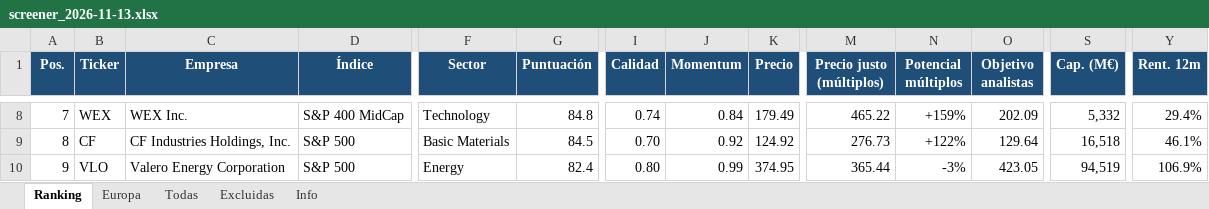
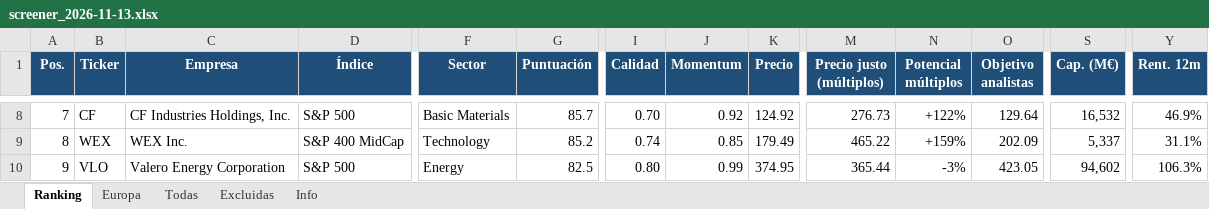
Before and after one commit to josecossi/Screener, an Excel workbook: resultados/screener_2026-11-13.xlsx, sheet Ranking, drawn as a sheet; only a part is shown, gaps mark what is left out; values as stored, in another font and other column widths than the file's, no borders; the diff covers the shown part only; the diff names each change by its address in the sheet, - before the commit and + after, or states it on an @@ line.

```diff
--- a/resultados/screener_2026-11-13.xlsx (sheet Ranking)
+++ b/resultados/screener_2026-11-13.xlsx (sheet Ranking)
-B8 (Ticker): WEX
+B8 (Ticker): CF
-C8 (Empresa): WEX Inc.
+C8 (Empresa): CF Industries Holdings, Inc.
-D8 (Índice): S&P 400 MidCap
+D8 (Índice): S&P 500
-F8 (Sector): Technology
+F8 (Sector): Basic Materials
-G8 (Puntuación): 84.8
+G8 (Puntuación): 85.7
-I8 (Calidad): 0.74
+I8 (Calidad): 0.70
-J8 (Momentum): 0.84
+J8 (Momentum): 0.92
-K8 (Precio): 179.49
+K8 (Precio): 124.92
-M8 (Precio justo (múltiplos)): 465.22
+M8 (Precio justo (múltiplos)): 276.73
-N8 (Potencial múltiplos): +159%
+N8 (Potencial múltiplos): +122%
-O8 (Objetivo analistas): 202.09
+O8 (Objetivo analistas): 129.64
-S8 (Cap. (M€)): 5,332
+S8 (Cap. (M€)): 16,532
-Y8 (Rent. 12m): 29.4%
+Y8 (Rent. 12m): 46.9%
-B9 (Ticker): CF
+B9 (Ticker): WEX
-C9 (Empresa): CF Industries Holdings, Inc.
+C9 (Empresa): WEX Inc.
-D9 (Índice): S&P 500
+D9 (Índice): S&P 400 MidCap
-F9 (Sector): Basic Materials
+F9 (Sector): Technology
-G9 (Puntuación): 84.5
+G9 (Puntuación): 85.2
-I9 (Calidad): 0.70
+I9 (Calidad): 0.74
-J9 (Momentum): 0.92
+J9 (Momentum): 0.85
-K9 (Precio): 124.92
+K9 (Precio): 179.49
-M9 (Precio justo (múltiplos)): 276.73
+M9 (Precio justo (múltiplos)): 465.22
-N9 (Potencial múltiplos): +122%
+N9 (Potencial múltiplos): +159%
-O9 (Objetivo analistas): 129.64
+O9 (Objetivo analistas): 202.09
-S9 (Cap. (M€)): 16,518
+S9 (Cap. (M€)): 5,337
-Y9 (Rent. 12m): 46.1%
+Y9 (Rent. 12m): 31.1%
-G10 (Puntuación): 82.4
+G10 (Puntuación): 82.5
-S10 (Cap. (M€)): 94,519
+S10 (Cap. (M€)): 94,602
-Y10 (Rent. 12m): 106.9%
+Y10 (Rent. 12m): 106.3%
```
Also changed, not shown: 1 added row, 1 removed row and 234 edited cells elsewhere in this sheet, sheet Todas, sheet Europa, sheet Excluidas, sheet Info, 3 other files.
